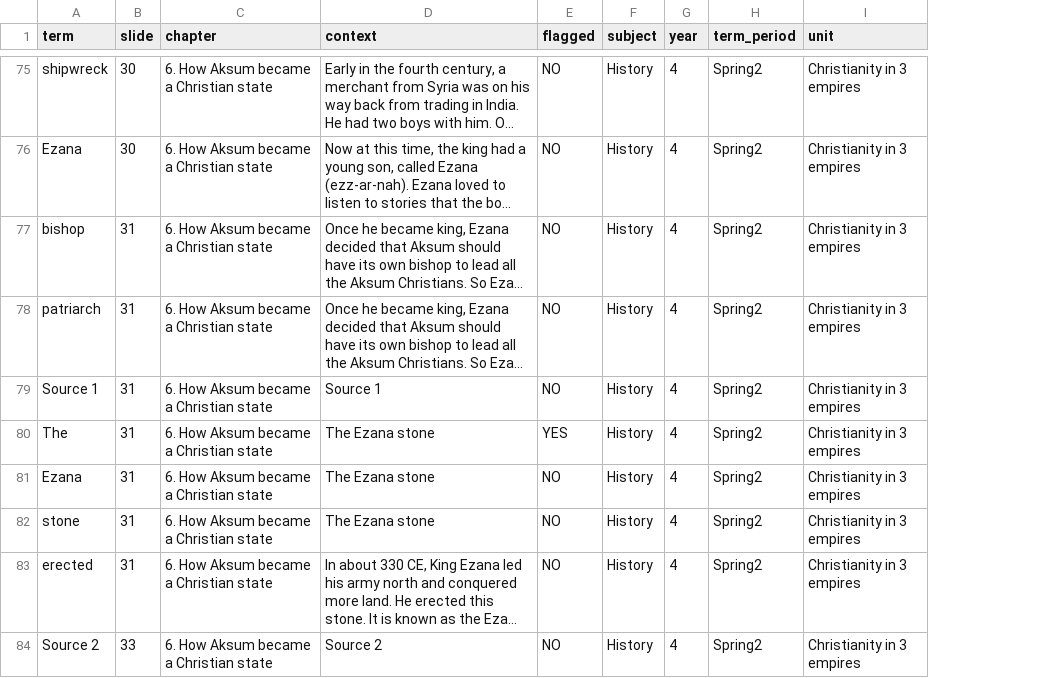
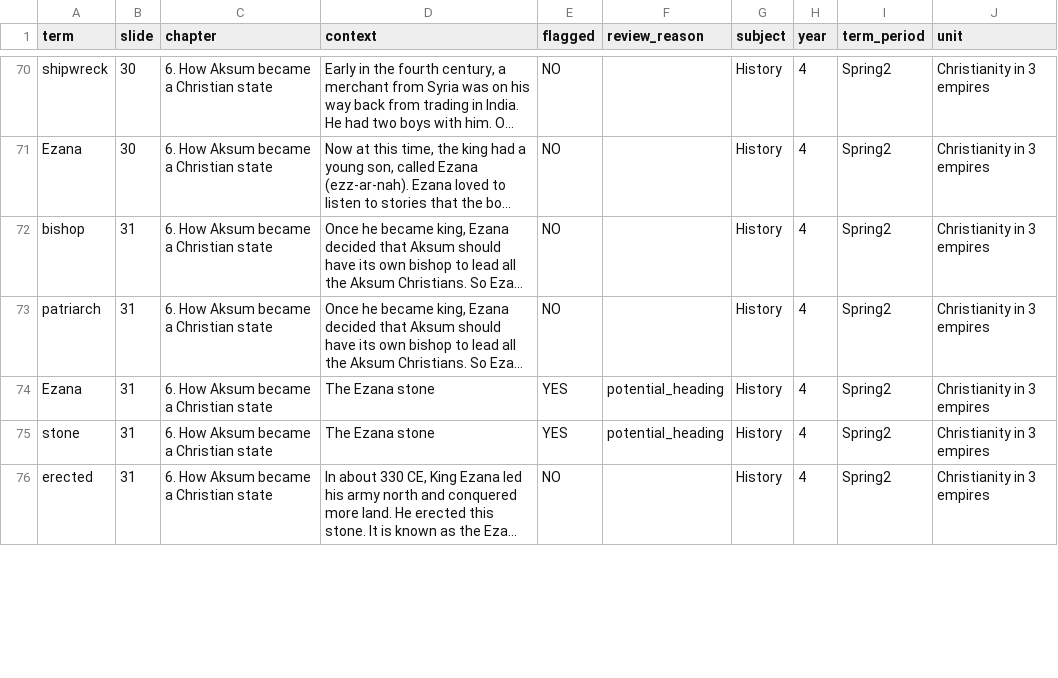
Before and after one commit to hassantm/owl-knowledge-map, a CSV file: output/Y4 Spring 2 Christianity in 3 empires Booklet_extracted.csv, drawn as a sheet; only a part is shown, gaps mark what is left out; long unchanged cells end in …; removed rows and columns are numbered as before the commit, all else as after; the diff covers the shown part only; the diff names each change by its address in the sheet, - before the commit and + after, or states it on an @@ line.

Commit message:
stage 2
Added stage 2 extraction with database persistence and CSV export and enhanced noise filtering and review flagging in extraction pipeline

```diff
--- a/output/Y4 Spring 2 Christianity in 3 empires Booklet_extracted.csv
+++ b/output/Y4 Spring 2 Christianity in 3 empires Booklet_extracted.csv
+column F (review_reason), rows 74-75: potential_heading | potential_heading
-row 79: Source 1 | 31 | 6. How Aksum became a Christian state | Source 1 | NO | History | 4 | Spring2 | Christianity in 3 empires
-row 80: The | 31 | 6. How Aksum became a Christian state | The Ezana stone | YES | History | 4 | Spring2 | Christianity in 3 empires
-E74:E75 (flagged): NO
+E74:E75 (flagged): YES
-row 84: Source 2 | 33 | 6. How Aksum became a Christian state | Source 2 | NO | History | 4 | Spring2 | Christianity in 3 empires
```
Also changed, not shown: 7 removed rows and 2 edited cells elsewhere in this file, 1 other file.
